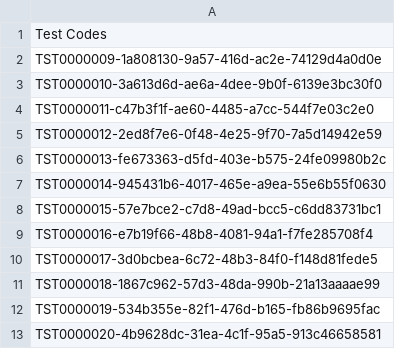
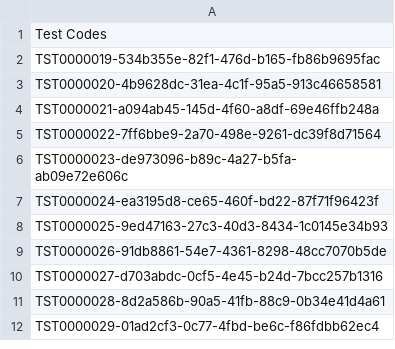
Before and after one commit to Christopher-DSA/Week2TempRefit, a CSV file: TestNumbers.csv, drawn as a sheet; only a part is shown; the shorter side is filled out with more unchanged rows.

```diff
--- a/TestNumbers.csv
+++ b/TestNumbers.csv
@@ -1,12 +1,2 @@
 Test Codes
-TST0000009-1a808130-9a57-416d-ac2e-74129d4a0d0e
-TST0000010-3a613d6d-ae6a-4dee-9b0f-6139e3bc30f0
-TST0000011-c47b3f1f-ae60-4485-a7cc-544f7e03c2e0
-TST0000012-2ed8f7e6-0f48-4e25-9f70-7a5d14942e59
-TST0000013-fe673363-d5fd-403e-b575-24fe09980b2c
-TST0000014-945431b6-4017-465e-a9ea-55e6b55f0630
-TST0000015-57e7bce2-c7d8-49ad-bcc5-c6dd83731bc1
-TST0000016-e7b19f66-48b8-4081-94a1-f7fe285708f4
-TST0000017-3d0bcbea-6c72-48b3-84f0-f148d81fede5
-TST0000018-1867c962-57d3-48da-990b-21a13aaaae99
 TST0000019-534b355e-82f1-476d-b165-fb86b9695fac
```
Also changed, not shown: 3 other files.
